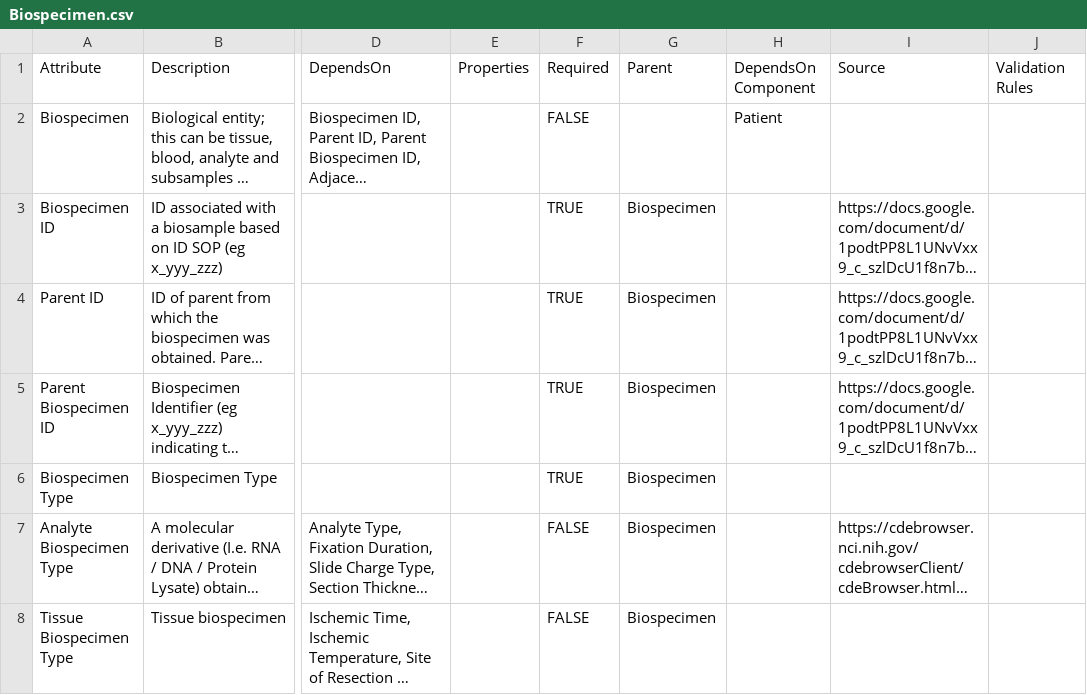
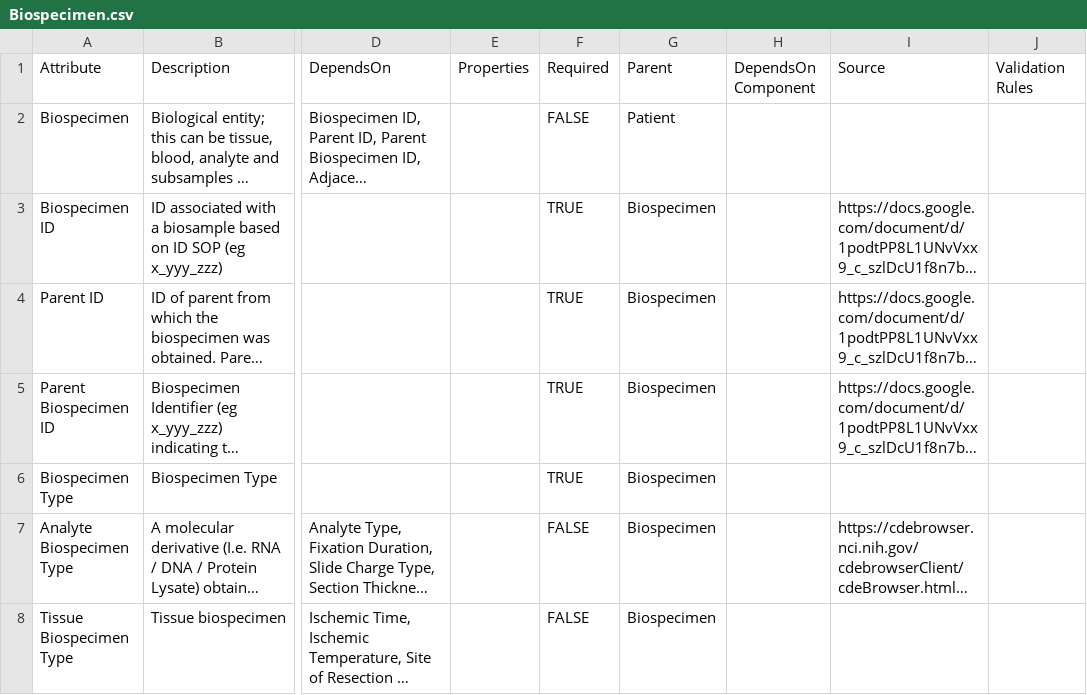
Before and after one commit to gf-dcc/data-model, a CSV file: modules/Biospecimen/Biospecimen.csv, drawn as a sheet; only a part is shown, gaps mark what is left out; long unchanged cells end in …; the diff names each change by its address in the sheet, - before the commit and + after, or states it on an @@ line.

Commit message:
edit biospecimen error

```diff
--- a/modules/Biospecimen/Biospecimen.csv
+++ b/modules/Biospecimen/Biospecimen.csv
-G2: (empty)
+G2: Patient
-H2: Patient
+H2: (empty)
```
